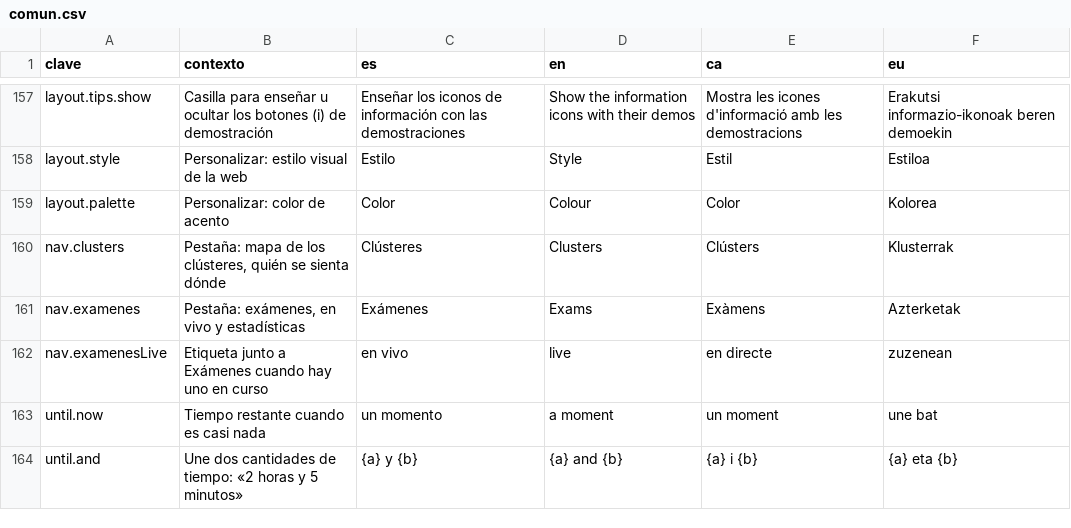
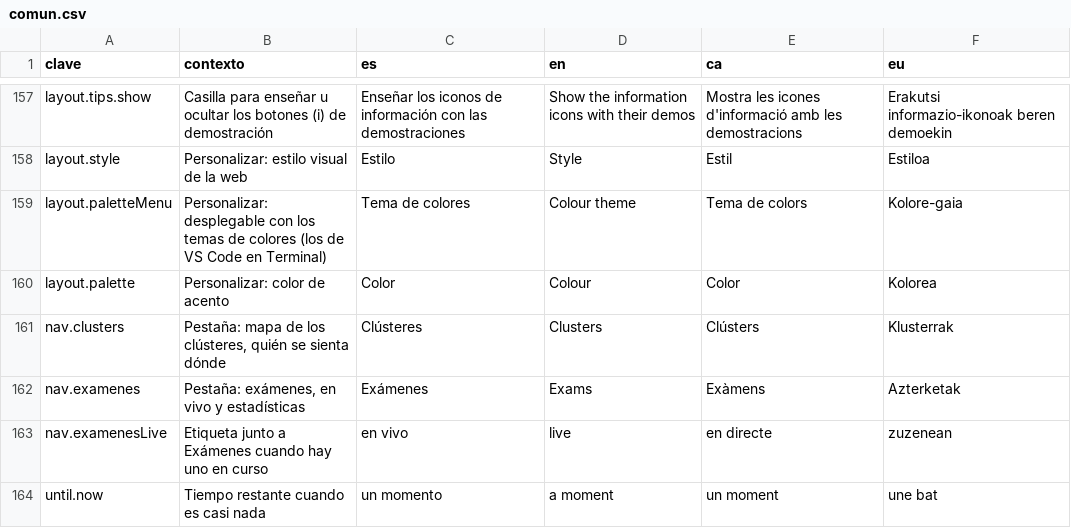
Before and after one commit to ALRO-GM/sanatorio-42, a CSV file: apps/web/src/shared/i18n/textos/comun.csv, drawn as a sheet; only a part is shown, gaps mark what is left out; the shorter side is filled out with more unchanged rows.

```diff
--- a/apps/web/src/shared/i18n/textos/comun.csv
+++ b/apps/web/src/shared/i18n/textos/comun.csv
@@ -158,2 +158,3 @@ layout.tips.show,Casilla para enseñar u ocultar los botones (i) de demostració
 layout.style,Personalizar: estilo visual de la web,Estilo,Style,Estil,Estiloa
+layout.paletteMenu,Personalizar: desplegable con los temas de colores (los de VS Code en Terminal),Tema de colores,Colour theme,Tema de colors,Kolore-gaia
 layout.palette,Personalizar: color de acento,Color,Colour,Color,Kolorea
```
Also changed, not shown: 9 other files.
